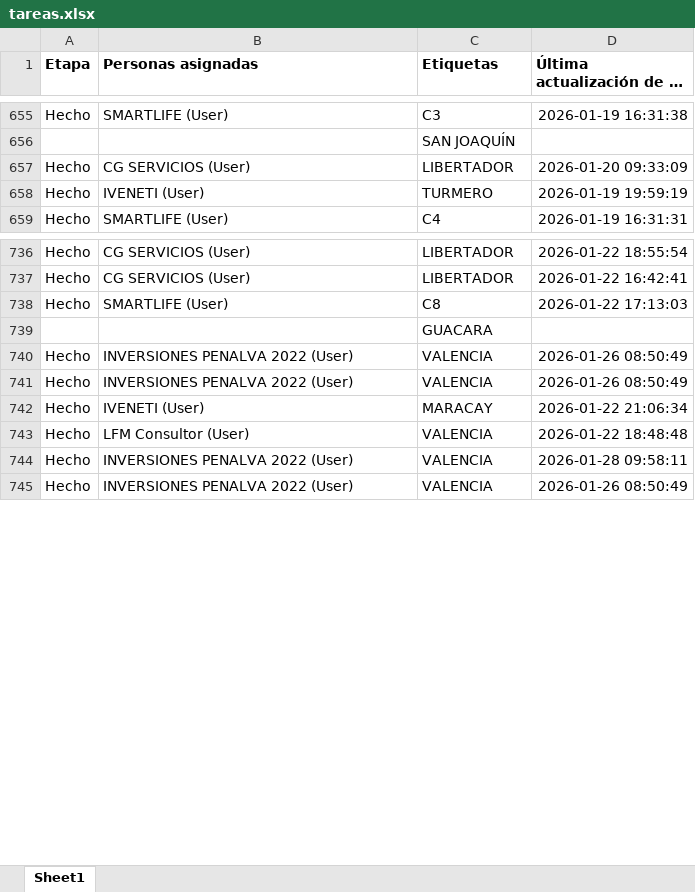
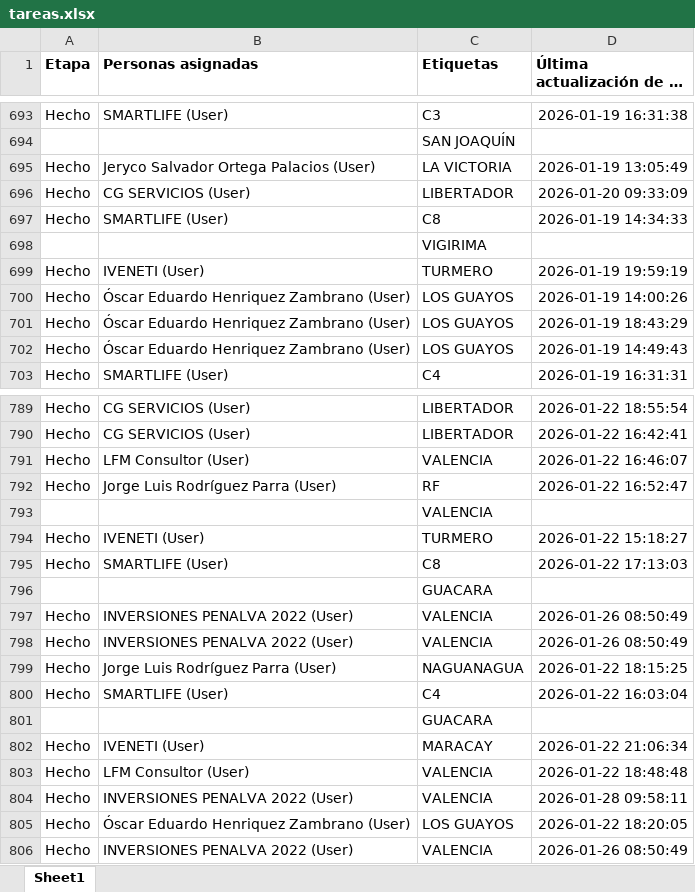
Before and after one commit to devtor14/status_asistencias, an Excel workbook: tareas.xlsx, sheet Sheet1, drawn as a sheet; only a part is shown, gaps mark what is left out; long unchanged cells end in …; values as stored, in another font and other column widths than the file's, no borders; the diff covers the shown part only; the diff names each change by its address in the sheet, - before the commit and + after, or states it on an @@ line.

```diff
--- a/tareas.xlsx (sheet Sheet1)
+++ b/tareas.xlsx (sheet Sheet1)
+row 695: Hecho | Jeryco Salvador Ortega Palacios (User) | LA VICTORIA | 2026-01-19 13:05:49
+row 697: Hecho | SMARTLIFE (User) | C8 | 2026-01-19 14:34:33
+row 698:  |  | VIGIRIMA
+row 700: Hecho | Óscar Eduardo Henriquez Zambrano (User) | LOS GUAYOS | 2026-01-19 14:00:26
+row 701: Hecho | Óscar Eduardo Henriquez Zambrano (User) | LOS GUAYOS | 2026-01-19 18:43:29
+row 702: Hecho | Óscar Eduardo Henriquez Zambrano (User) | LOS GUAYOS | 2026-01-19 14:49:43
+row 791: Hecho | LFM Consultor (User) | VALENCIA | 2026-01-22 16:46:07
+row 792: Hecho | Jorge Luis Rodríguez Parra (User) | RF | 2026-01-22 16:52:47
+row 793:  |  | VALENCIA
+row 794: Hecho | IVENETI (User) | TURMERO | 2026-01-22 15:18:27
+row 799: Hecho | Jorge Luis Rodríguez Parra (User) | NAGUANAGUA | 2026-01-22 18:15:25
+row 800: Hecho | SMARTLIFE (User) | C4 | 2026-01-22 16:03:04
+row 801:  |  | GUACARA
+row 805: Hecho | Óscar Eduardo Henriquez Zambrano (User) | LOS GUAYOS | 2026-01-22 18:20:05
```
Also changed, not shown: 206 added rows and 3 edited cells elsewhere in this sheet.
